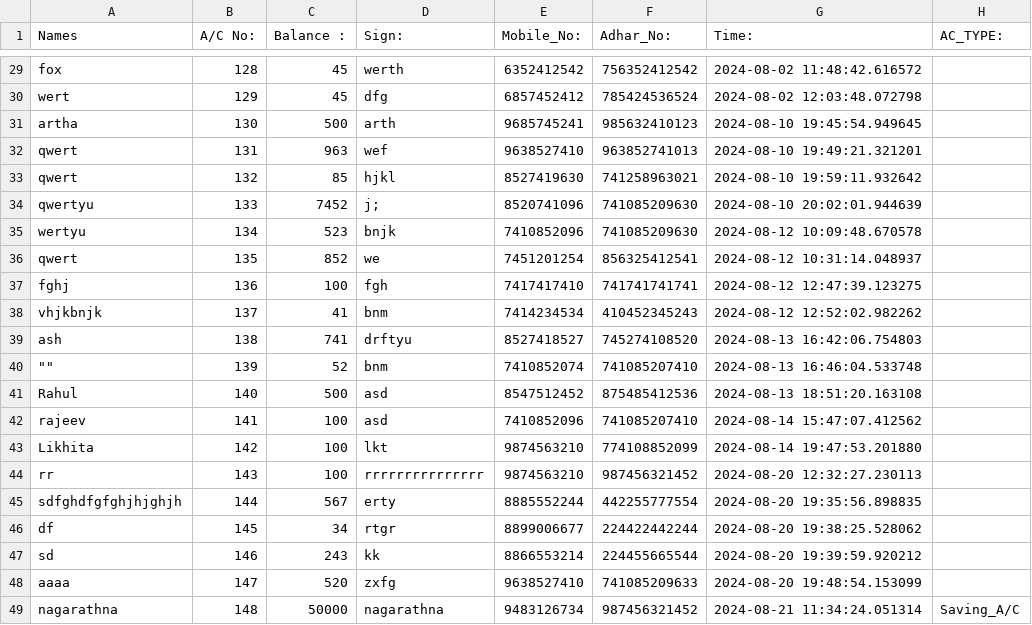
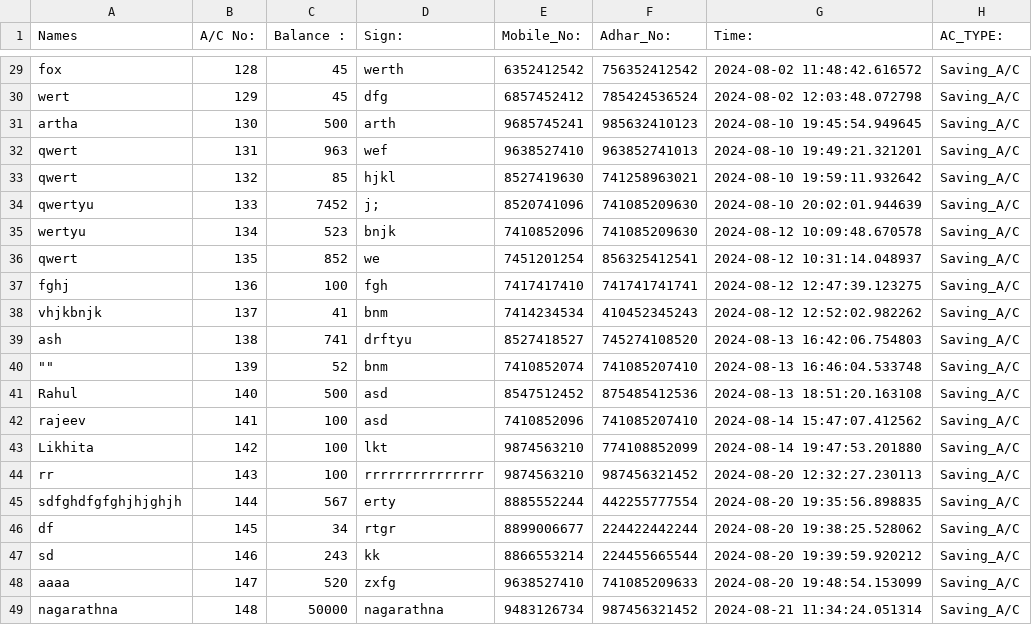
Before and after one commit to BhuvanSonda/Bank_Oparation, a CSV file: data_varify.csv, drawn as a sheet; only a part is shown, gaps mark what is left out; the diff covers the shown part only; the diff names each change by its address in the sheet, - before the commit and + after, or states it on an @@ line.

```diff
--- a/data_varify.csv
+++ b/data_varify.csv
-H29:H48 (AC_TYPE:): (empty)
+H29:H48 (AC_TYPE:): Saving_A/C
```
Also changed, not shown: 28 edited cells elsewhere in this file, data.csv, 2 other files.
